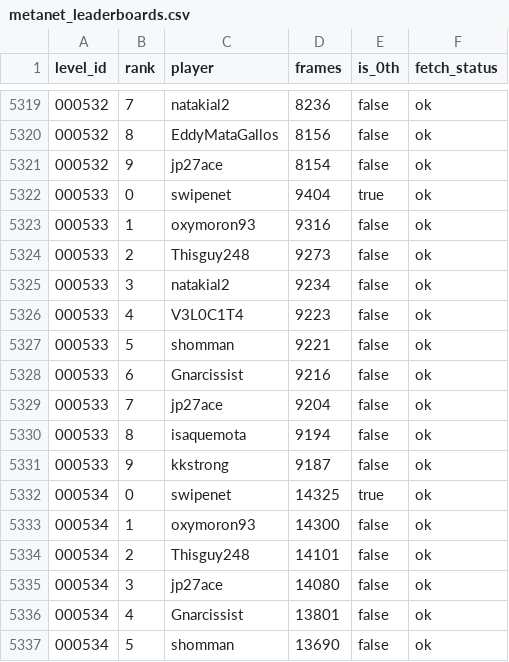
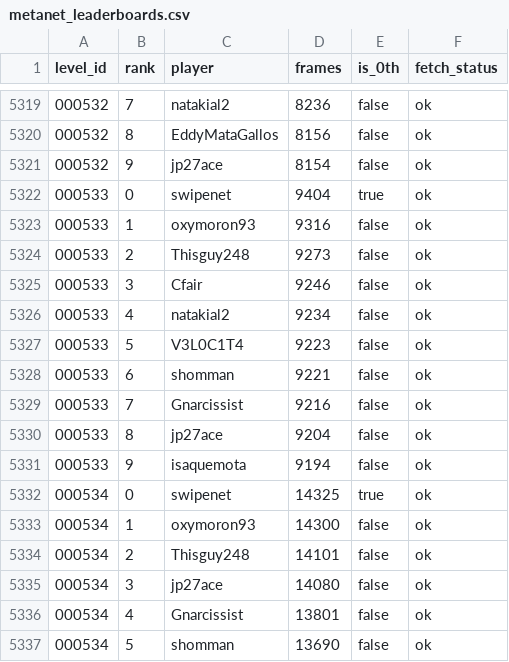
Before and after one commit to cfairNv2/nv2-metanet-records, a CSV file: site/metanet_leaderboards.csv, drawn as a sheet; only a part is shown, gaps mark what is left out.

Commit message:
Refresh Nv2 leaderboard data

```diff
--- a/site/metanet_leaderboards.csv
+++ b/site/metanet_leaderboards.csv
@@ -5324,9 +5324,9 @@
 000533,2,Thisguy248,9273,false,ok
-000533,3,natakial2,9234,false,ok
-000533,4,V3L0C1T4,9223,false,ok
-000533,5,shomman,9221,false,ok
-000533,6,Gnarcissist,9216,false,ok
-000533,7,jp27ace,9204,false,ok
-000533,8,isaquemota,9194,false,ok
-000533,9,kkstrong,9187,false,ok
+000533,3,Cfair,9246,false,ok
+000533,4,natakial2,9234,false,ok
+000533,5,V3L0C1T4,9223,false,ok
+000533,6,shomman,9221,false,ok
+000533,7,Gnarcissist,9216,false,ok
+000533,8,jp27ace,9204,false,ok
+000533,9,isaquemota,9194,false,ok
 000534,0,swipenet,14325,true,ok
```
Also changed, not shown: 3 other files.
